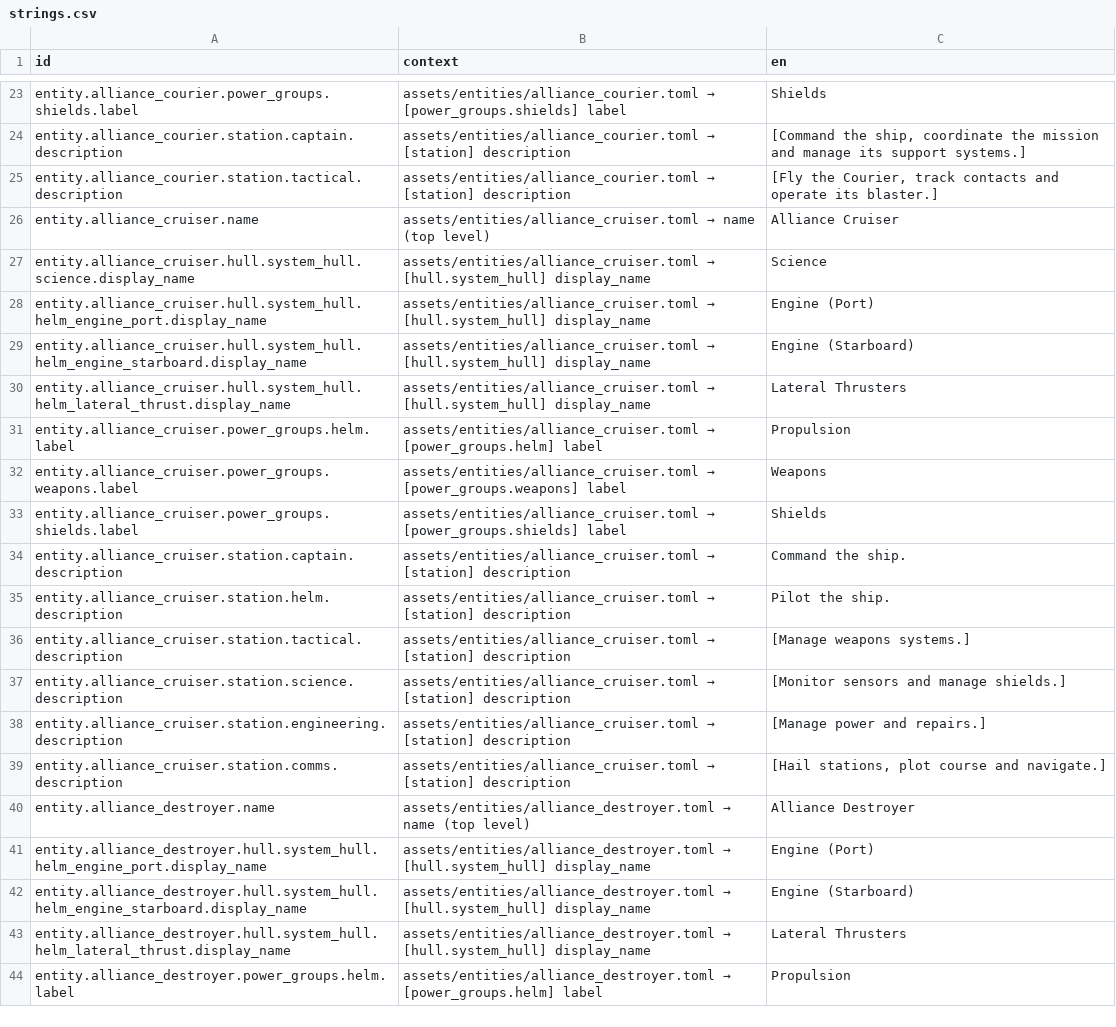
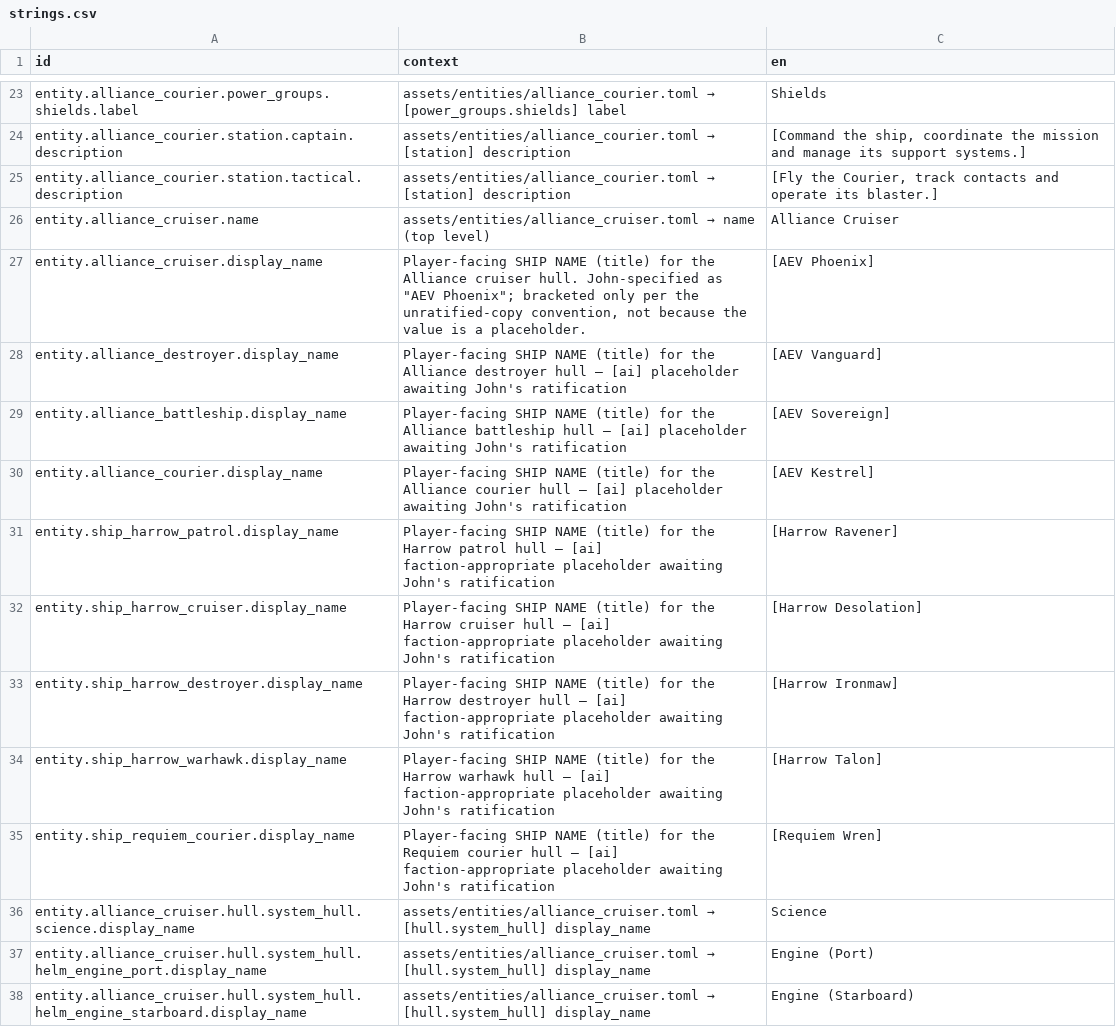
Before and after one commit to jkeywo/project-phoenix-v2, a CSV file: assets/strings/strings.csv, drawn as a sheet; only a part is shown, gaps mark what is left out; the shorter side is filled out with more unchanged rows.

```diff
--- a/assets/strings/strings.csv
+++ b/assets/strings/strings.csv
@@ -26,2 +26,11 @@ entity.alliance_courier.station.tactical.description,assets/entities/alliance_co
 entity.alliance_cruiser.name,assets/entities/alliance_cruiser.toml → name (top level),Alliance Cruiser
+entity.alliance_cruiser.display_name,"Player-facing SHIP NAME (title) for the Alliance cruiser hull. John-specified as ""AEV Phoenix""; bracketed only per the unratified-copy convention, not because the value is a placeholder.",[AEV Phoenix]
+entity.alliance_destroyer.display_name,Player-facing SHIP NAME (title) for the Alliance destroyer hull — [ai] placeholder awaiting John's ratification,[AEV Vanguard]
+entity.alliance_battleship.display_name,Player-facing SHIP NAME (title) for the Alliance battleship hull — [ai] placeholder awaiting John's ratification,[AEV Sovereign]
+entity.alliance_courier.display_name,Player-facing SHIP NAME (title) for the Alliance courier hull — [ai] placeholder awaiting John's ratification,[AEV Kestrel]
+entity.ship_harrow_patrol.display_name,Player-facing SHIP NAME (title) for the Harrow patrol hull — [ai] faction-appropriate placeholder awaiting John's ratification,[Harrow Ravener]
+entity.ship_harrow_cruiser.display_name,Player-facing SHIP NAME (title) for the Harrow cruiser hull — [ai] faction-appropriate placeholder awaiting John's ratification,[Harrow Desolation]
+entity.ship_harrow_destroyer.display_name,Player-facing SHIP NAME (title) for the Harrow destroyer hull — [ai] faction-appropriate placeholder awaiting John's ratification,[Harrow Ironmaw]
+entity.ship_harrow_warhawk.display_name,Player-facing SHIP NAME (title) for the Harrow warhawk hull — [ai] faction-appropriate placeholder awaiting John's ratification,[Harrow Talon]
+entity.ship_requiem_courier.display_name,Player-facing SHIP NAME (title) for the Requiem courier hull — [ai] faction-appropriate placeholder awaiting John's ratification,[Requiem Wren]
 entity.alliance_cruiser.hull.system_hull.science.display_name,assets/entities/alliance_cruiser.toml → [hull.system_hull] display_name,Science
```
Also changed, not shown: 17 other files.
